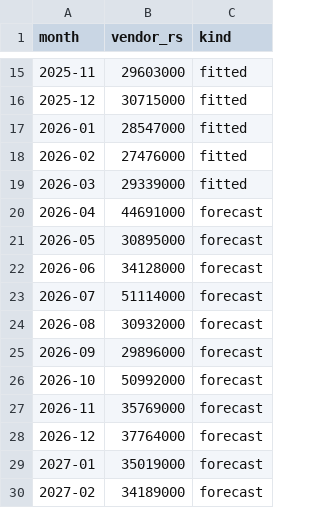
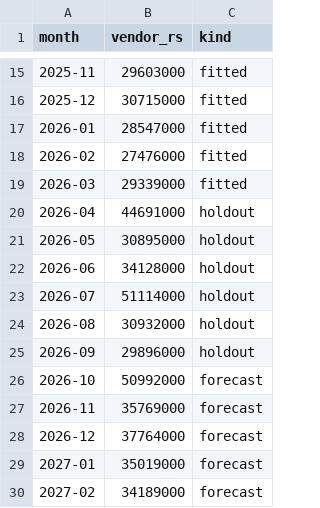
Before and after one commit to fde-academy-lab/c2-content-factory, a CSV file: content/W04/D5/data/C2_W04_D05_kalpa_vendor_forecast_STUDENT.csv, drawn as a sheet; only a part is shown, gaps mark what is left out.

```diff
--- a/content/W04/D5/data/C2_W04_D05_kalpa_vendor_forecast_STUDENT.csv
+++ b/content/W04/D5/data/C2_W04_D05_kalpa_vendor_forecast_STUDENT.csv
@@ -19,8 +19,8 @@ month,vendor_rs,kind
 2026-03,29339000,fitted
-2026-04,44691000,forecast
-2026-05,30895000,forecast
-2026-06,34128000,forecast
-2026-07,51114000,forecast
-2026-08,30932000,forecast
-2026-09,29896000,forecast
+2026-04,44691000,holdout
+2026-05,30895000,holdout
+2026-06,34128000,holdout
+2026-07,51114000,holdout
+2026-08,30932000,holdout
+2026-09,29896000,holdout
 2026-10,50992000,forecast
```
Also changed, not shown: 17 other files.
